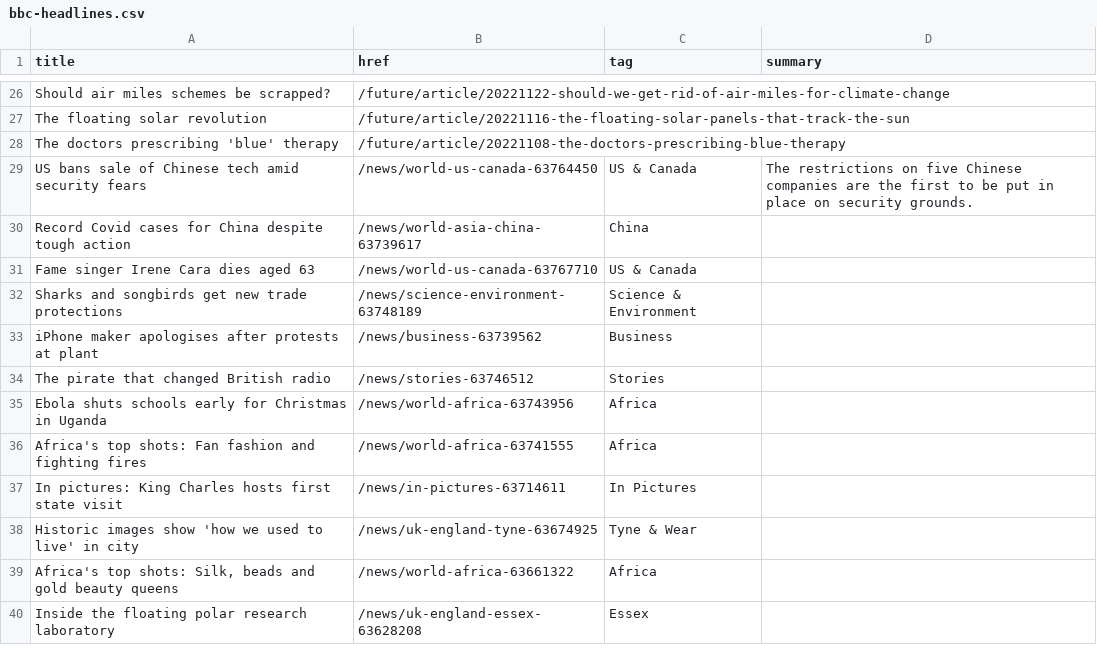
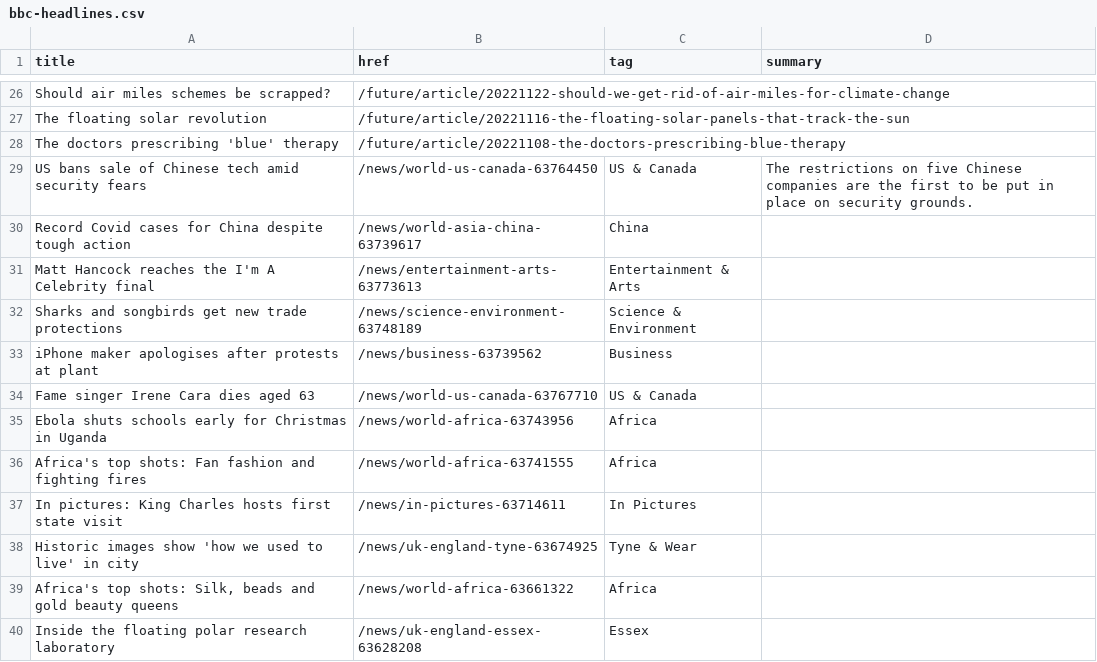
Before and after one commit to jsoma/autoscraper-changes, a CSV file: bbc-headlines.csv, drawn as a sheet; only a part is shown, gaps mark what is left out; the diff covers the shown part only.

```diff
--- a/bbc-headlines.csv
+++ b/bbc-headlines.csv
@@ -30,6 +30,6 @@ US bans sale of Chinese tech amid security fears,/news/world-us-canada-63764450,
 Record Covid cases for China despite tough action,/news/world-asia-china-63739617,China,
-Fame singer Irene Cara dies aged 63,/news/world-us-canada-63767710,US & Canada,
+Matt Hancock reaches the I'm A Celebrity final,/news/entertainment-arts-63773613,Entertainment & Arts,
 Sharks and songbirds get new trade protections,/news/science-environment-63748189,Science & Environment,
 iPhone maker apologises after protests at plant,/news/business-63739562,Business,
-The pirate that changed British radio,/news/stories-63746512,Stories,
+Fame singer Irene Cara dies aged 63,/news/world-us-canada-63767710,US & Canada,
 Ebola shuts schools early for Christmas in Uganda,/news/world-africa-63743956,Africa,
```
Also changed, not shown: 7 added rows, 7 removed rows and 12 edited cells elsewhere in this file.
